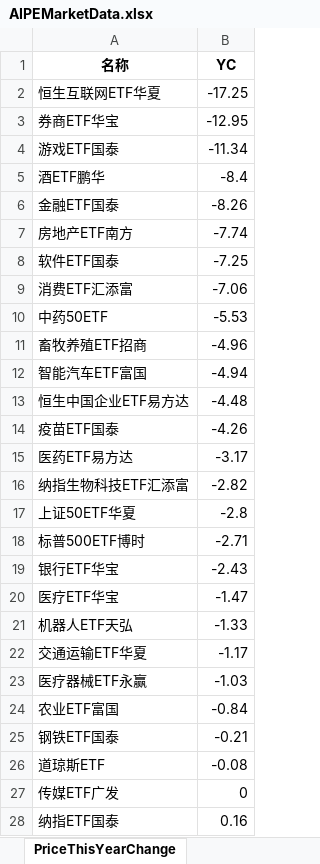
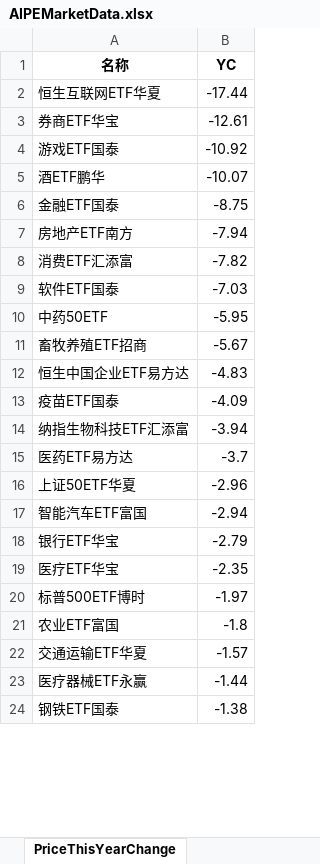
Before and after one commit to digital-era/AIPEMarketData, an Excel workbook: data/AIPEMarketData.xlsx, sheet PriceThisYearChange, drawn as a sheet; only a part is shown; values as stored, in another font and other column widths than the file's, no borders; removed rows and columns are numbered as before the commit, all else as after; the diff covers the shown part only; the diff names each change by its address in the sheet, - before the commit and + after, or states it on an @@ line.

```diff
--- a/data/AIPEMarketData.xlsx (sheet PriceThisYearChange)
+++ b/data/AIPEMarketData.xlsx (sheet PriceThisYearChange)
-B2 (YC): -17.25
+B2 (YC): -17.44
-B3 (YC): -12.95
+B3 (YC): -12.61
-B4 (YC): -11.34
+B4 (YC): -10.92
-B5 (YC): -8.4
+B5 (YC): -10.07
-B6 (YC): -8.26
+B6 (YC): -8.75
-B7 (YC): -7.74
+B7 (YC): -7.94
-row 8: 软件ETF国泰 | -7.25
-B8 (YC): -7.06
+B8 (YC): -7.82
+row 9: 软件ETF国泰 | -7.03
-B10 (YC): -5.53
+B10 (YC): -5.95
-B11 (YC): -4.96
+B11 (YC): -5.67
-row 12: 智能汽车ETF富国 | -4.94
-B12 (YC): -4.48
+B12 (YC): -4.83
-B13 (YC): -4.26
+B13 (YC): -4.09
-row 15: 医药ETF易方达 | -3.17
-B14 (YC): -2.82
+B14 (YC): -3.94
+row 15: 医药ETF易方达 | -3.7
-B16 (YC): -2.8
+B16 (YC): -2.96
-row 18: 标普500ETF博时 | -2.71
+row 17: 智能汽车ETF富国 | -2.94
-B18 (YC): -2.43
+B18 (YC): -2.79
-B19 (YC): -1.47
+B19 (YC): -2.35
-row 21: 机器人ETF天弘 | -1.33
+row 20: 标普500ETF博时 | -1.97
+row 21: 农业ETF富国 | -1.8
-B22 (YC): -1.17
+B22 (YC): -1.57
-B23 (YC): -1.03
+B23 (YC): -1.44
-row 24: 农业ETF富国 | -0.84
-B24 (YC): -0.21
+B24 (YC): -1.38
-row 26: 道琼斯ETF | -0.08
-row 27: 传媒ETF广发 | 0
-row 28: 纳指ETF国泰 | 0.16
```
Also changed, not shown: 18 added rows, 14 removed rows and 21 edited cells elsewhere in this sheet, sheet DistributeHotIndustry, sheet TopStockInTopPotScore, sheet ShareThisYearChange, sheet PriceChangeFrom2021, sheet TopStockIn5DaysMainFund, sheet ShareChangeFrom2021, 7 more sheets, 15 other files.
